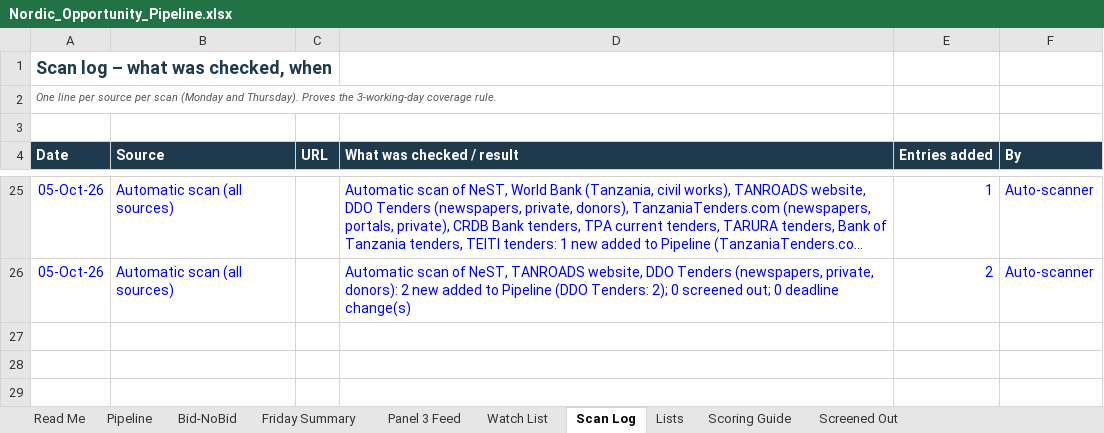
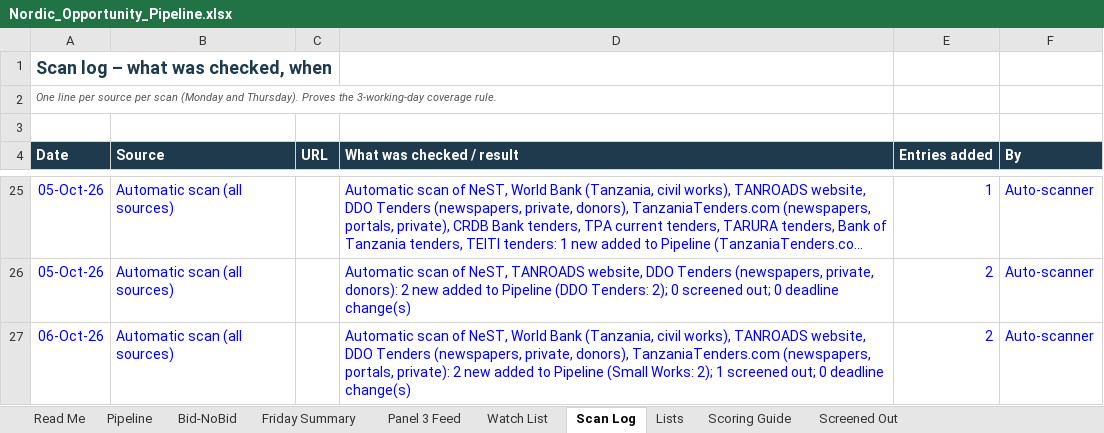
Before and after one commit to frankkashushura/nordic-tender-scanner, an Excel workbook: data/Nordic_Opportunity_Pipeline.xlsx, sheet Scan Log, drawn as a sheet; only a part is shown, gaps mark what is left out; long unchanged cells end in …; values as stored, in another font and other column widths than the file's, no borders; the diff names each change by its address in the sheet, - before the commit and + after, or states it on an @@ line.

```diff
--- a/data/Nordic_Opportunity_Pipeline.xlsx (sheet Scan Log)
+++ b/data/Nordic_Opportunity_Pipeline.xlsx (sheet Scan Log)
+row 27: 06-Oct-26 | Automatic scan (all sources) |  | Automatic scan of NeST, World Bank (Tanzania, civil works), TANROADS website, DDO Tenders (newspapers, private, donors), TanzaniaTenders.com (newspapers, portals, private): 2 new added to Pipeline (Small Works: 2); 1 screened out; 0 deadline change(s) | 2 | Auto-scanner
```
Also changed, not shown: sheet Pipeline, sheet Screened Out, sheet Bid-NoBid, 7 other files.
